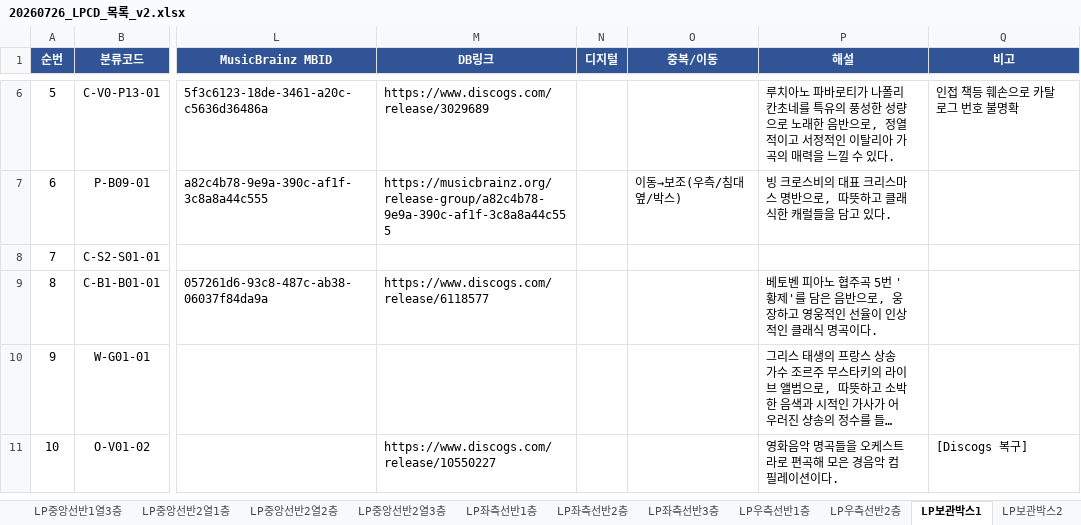
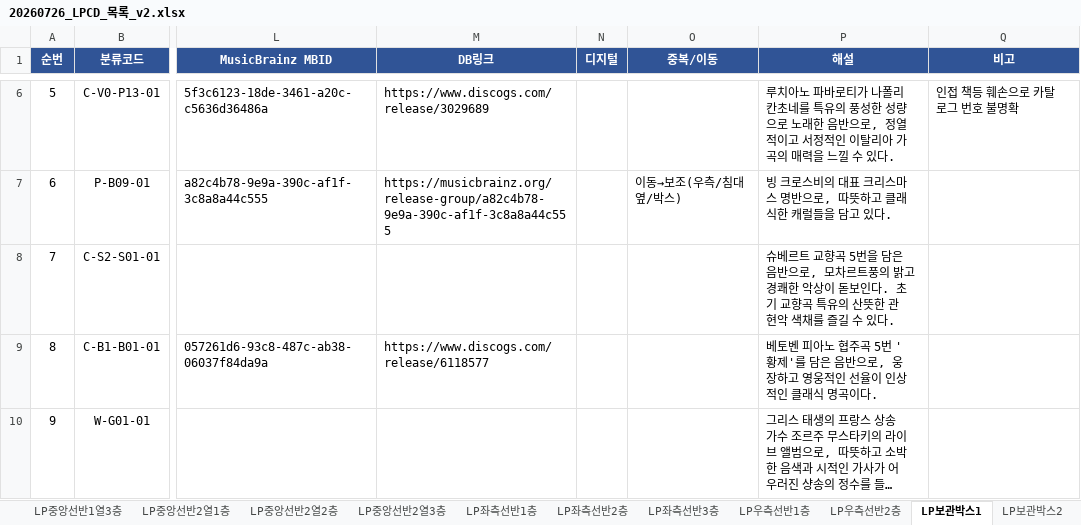
Before and after one commit to JiwookJung/music-wiki, an Excel workbook: inventory/20260726_LPCD_목록_v2.xlsx, sheet LP보관박스1, drawn as a sheet; only a part is shown, gaps mark what is left out; the shorter side is filled out with more unchanged rows; long unchanged cells end in …; values as stored, in another font and other column widths than the file's, no borders; the diff names each change by its address in the sheet, - before the commit and + after, or states it on an @@ line.

```diff
--- a/inventory/20260726_LPCD_목록_v2.xlsx (sheet LP보관박스1)
+++ b/inventory/20260726_LPCD_목록_v2.xlsx (sheet LP보관박스1)
-P8 (해설): (empty)
+P8 (해설): 슈베르트 교향곡 5번을 담은 음반으로, 모차르트풍의 밝고 경쾌한 악상이 돋보인다. 초기 교향곡 특유의 산뜻한 관현악 색채를 즐길 수 있다.
```
Also changed, not shown: sheet LP중앙선반2열1층, sheet LP좌측선반2층, sheet LP중앙선반1열1층.
